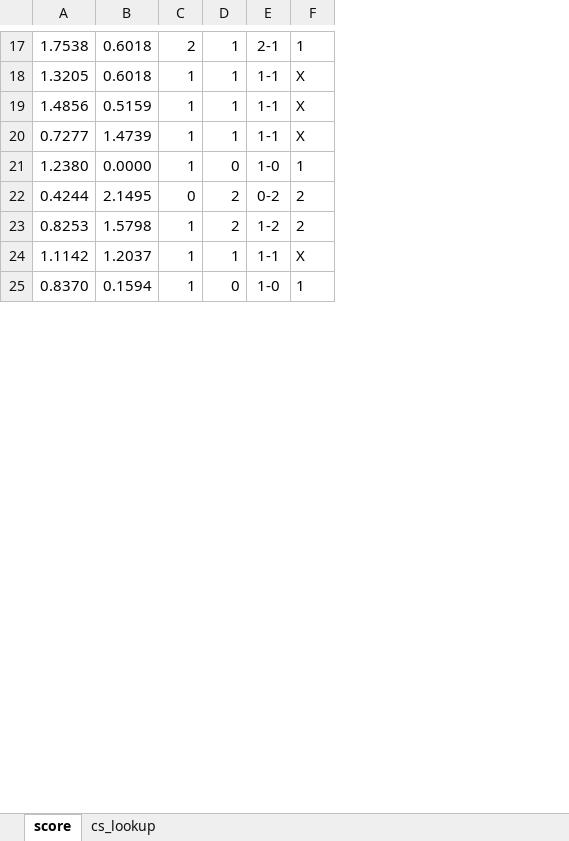
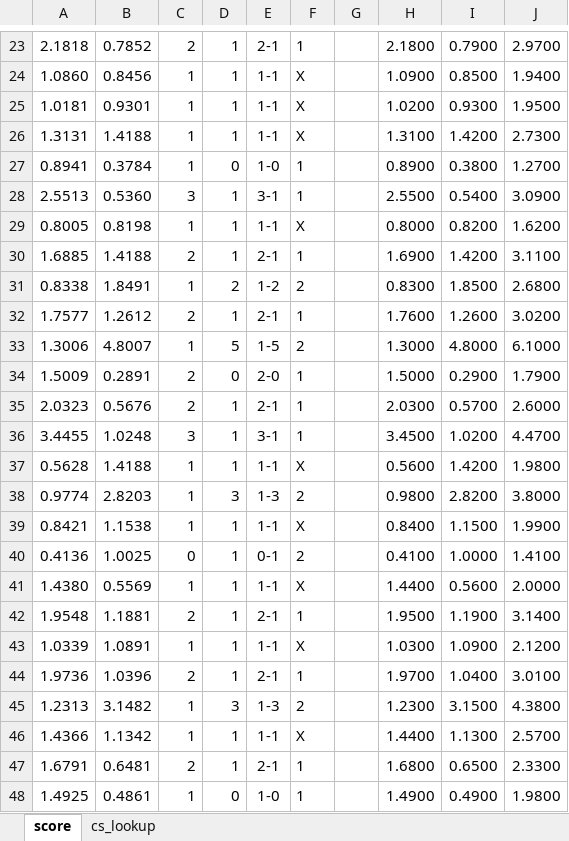
Before and after one commit to gitboyzorro5/FDAS, an Excel workbook: CS generator.xlsx, sheet score, drawn as a sheet; only a part is shown, gaps mark what is left out; values as stored, in another font and other column widths than the file's, no borders; removed rows and columns are numbered as before the commit, all else as after; the diff covers the shown part only; the diff names each change by its address in the sheet, - before the commit and + after, or states it on an @@ line.

```diff
--- a/CS generator.xlsx (sheet score)
+++ b/CS generator.xlsx (sheet score)
-column A, rows 17-21: 1.7538 | 1.3205 | 1.4856 | 0.7277 | 1.2380; rows 23-25: 0.8253 | 1.1142 | 0.8370
-column B, rows 17-21: 0.6018 | 0.6018 | 0.5159 | 1.4739 | 0.0000; rows 23-25: 1.5798 | 1.2037 | 0.1594
+column A, rows 23-27: 2.1818 | 1.0860 | 1.0181 | 1.3131 | 0.8941; row 31: 0.8338; row 37: 0.5628; row 48: 1.4925
+column B, rows 23-27: 0.7852 | 0.8456 | 0.9301 | 1.4188 | 0.3784; row 31: 1.8491; row 37: 1.4188; row 48: 0.4861
+column G, empty
+column H, rows 23-27: 2.1800 | 1.0900 | 1.0200 | 1.3100 | 0.8900; row 31: 0.8300; row 37: 0.5600; row 48: 1.4900
+column I, rows 23-27: 0.7900 | 0.8500 | 0.9300 | 1.4200 | 0.3800; row 31: 1.8500; row 37: 1.4200; row 48: 0.4900
+column J, rows 23-27: 2.9700 | 1.9400 | 1.9500 | 2.7300 | 1.2700; row 31: 2.6800; row 37: 1.9800; row 48: 1.9800
-row 22: 0.4244 | 2.1495 | 0 | 2 | 0-2 | 2
@@ row 11 moved to row 28: 2.5513 @@
+row 29: 0.8005 | 0.8198 | 1 | 1 | 1-1 | X |  | 0.8000 | 0.8200 | 1.6200
+row 30: 1.6885 | 1.4188 | 2 | 1 | 2-1 | 1 |  | 1.6900 | 1.4200 | 3.1100
+row 32: 1.7577 | 1.2612 | 2 | 1 | 2-1 | 1 |  | 1.7600 | 1.2600 | 3.0200
+row 33: 1.3006 | 4.8007 | 1 | 5 | 1-5 | 2 |  | 1.3000 | 4.8000 | 6.1000
+row 34: 1.5009 | 0.2891 | 2 | 0 | 2-0 | 1 |  | 1.5000 | 0.2900 | 1.7900
+row 35: 2.0323 | 0.5676 | 2 | 1 | 2-1 | 1 |  | 2.0300 | 0.5700 | 2.6000
+row 36: 3.4455 | 1.0248 | 3 | 1 | 3-1 | 1 |  | 3.4500 | 1.0200 | 4.4700
+row 38: 0.9774 | 2.8203 | 1 | 3 | 1-3 | 2 |  | 0.9800 | 2.8200 | 3.8000
+row 39: 0.8421 | 1.1538 | 1 | 1 | 1-1 | X |  | 0.8400 | 1.1500 | 1.9900
+row 40: 0.4136 | 1.0025 | 0 | 1 | 0-1 | 2 |  | 0.4100 | 1.0000 | 1.4100
+row 41: 1.4380 | 0.5569 | 1 | 1 | 1-1 | X |  | 1.4400 | 0.5600 | 2.0000
+row 42: 1.9548 | 1.1881 | 2 | 1 | 2-1 | 1 |  | 1.9500 | 1.1900 | 3.1400
+row 43: 1.0339 | 1.0891 | 1 | 1 | 1-1 | X |  | 1.0300 | 1.0900 | 2.1200
+row 44: 1.9736 | 1.0396 | 2 | 1 | 2-1 | 1 |  | 1.9700 | 1.0400 | 3.0100
+row 45: 1.2313 | 3.1482 | 1 | 3 | 1-3 | 2 |  | 1.2300 | 3.1500 | 4.3800
+row 46: 1.4366 | 1.1342 | 1 | 1 | 1-1 | X |  | 1.4400 | 1.1300 | 2.5700
+row 47: 1.6791 | 0.6481 | 2 | 1 | 2-1 | 1 |  | 1.6800 | 0.6500 | 2.3300
```
Also changed, not shown: 28 added rows, 1 removed row and 7 moved rows elsewhere in this sheet, formulas that keep their value, spreadex.xlsx, 40 other files.
